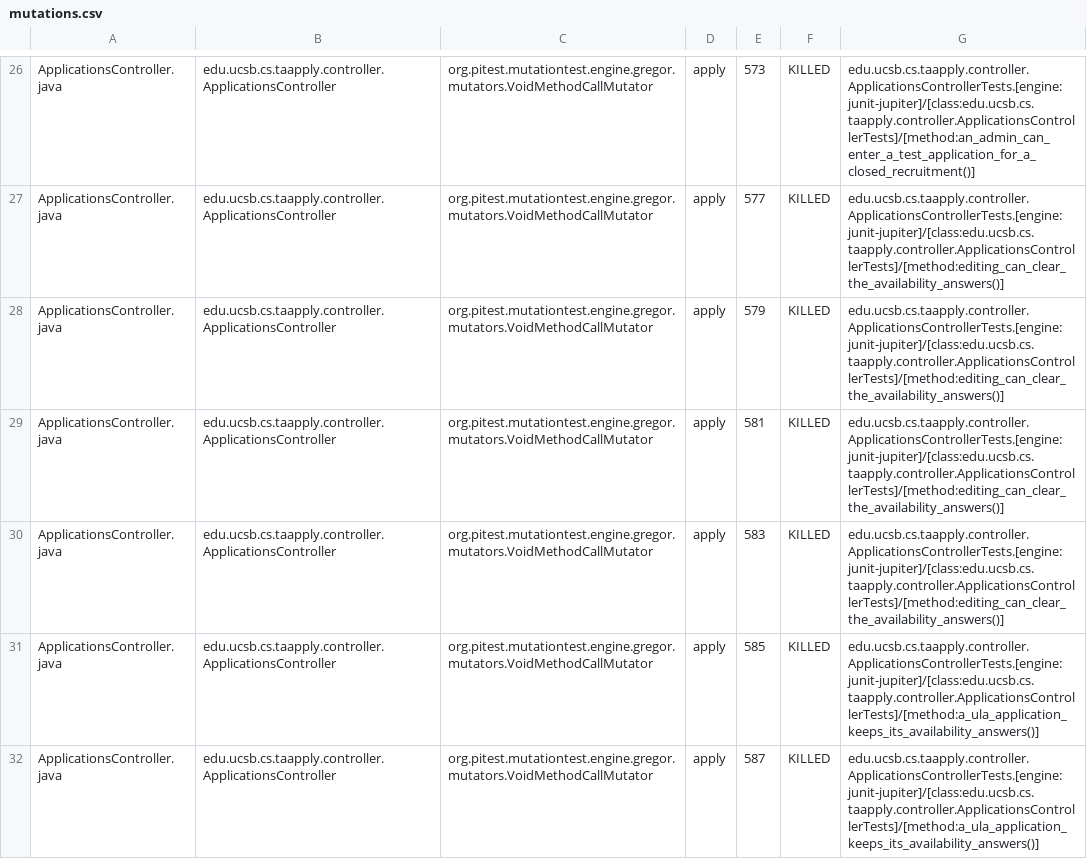
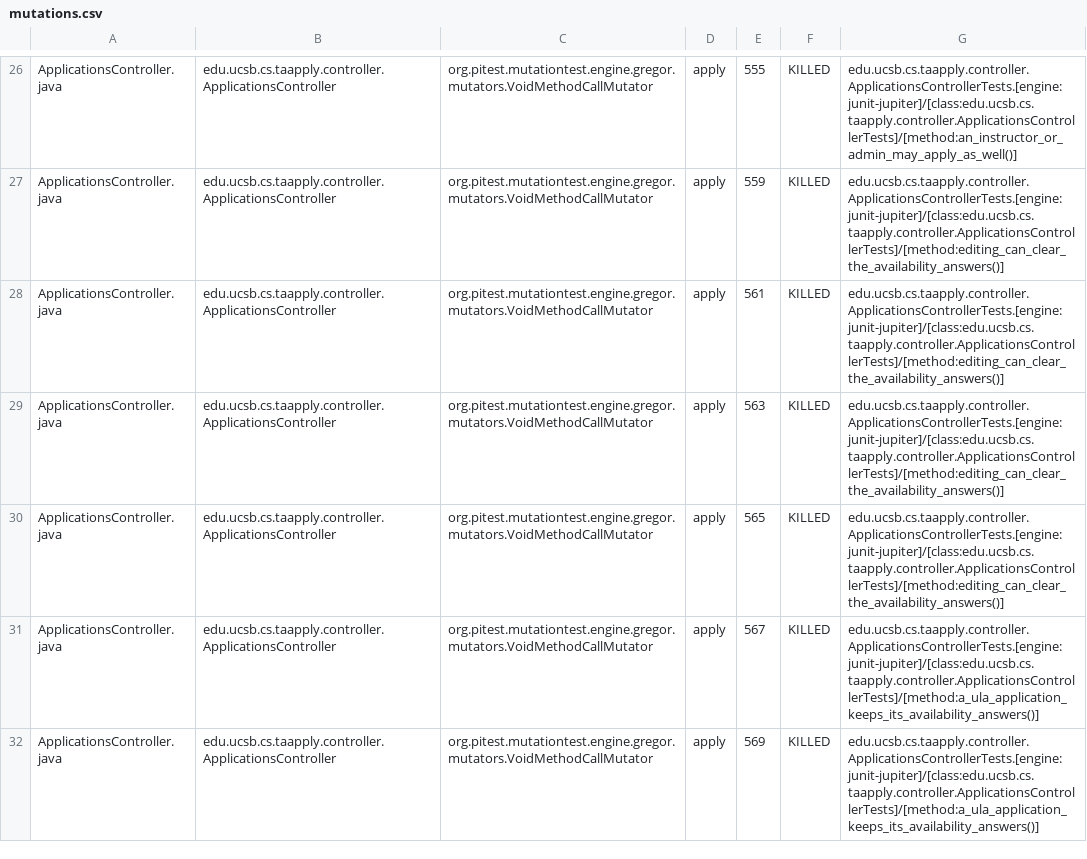
Before and after one commit to ucsb-cs156/proj-ta-apply, a CSV file: prs/93/pitest/mutations.csv, drawn as a sheet; only a part is shown, gaps mark what is left out; the diff covers the shown part only; the diff names each change by its address in the sheet, - before the commit and + after, or states it on an @@ line.

Commit message:
Deploying to gh-pages from @ ucsb-cs156/proj-ta-apply@274de8773e28fb36e762720dd856232b4b38ecce 🚀

```diff
--- a/prs/93/pitest/mutations.csv
+++ b/prs/93/pitest/mutations.csv
-E26: 573
+E26: 555
-G26: edu.ucsb.cs.taapply.controller.ApplicationsControllerTests.[engine:junit-jupiter]/[class:edu.ucsb.cs.taapply.controller.ApplicationsControllerTests]/[method:an_admin_can_enter_a_test_application_for_a_closed_recruitment()]
+G26: edu.ucsb.cs.taapply.controller.ApplicationsControllerTests.[engine:junit-jupiter]/[class:edu.ucsb.cs.taapply.controller.ApplicationsControllerTests]/[method:an_instructor_or_admin_may_apply_as_well()]
-E27: 577
+E27: 559
-E28: 579
+E28: 561
-E29: 581
+E29: 563
-E30: 583
+E30: 565
-E31: 585
+E31: 567
-E32: 587
+E32: 569
```
Also changed, not shown: 5 removed rows and 140 edited cells elsewhere in this file, 49 other files.
